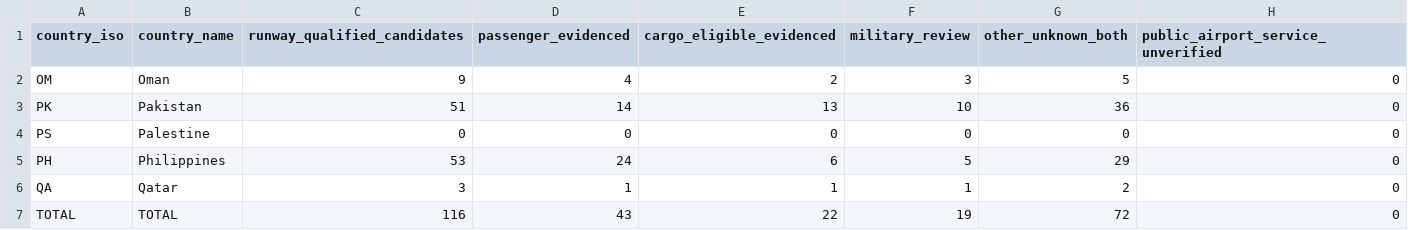
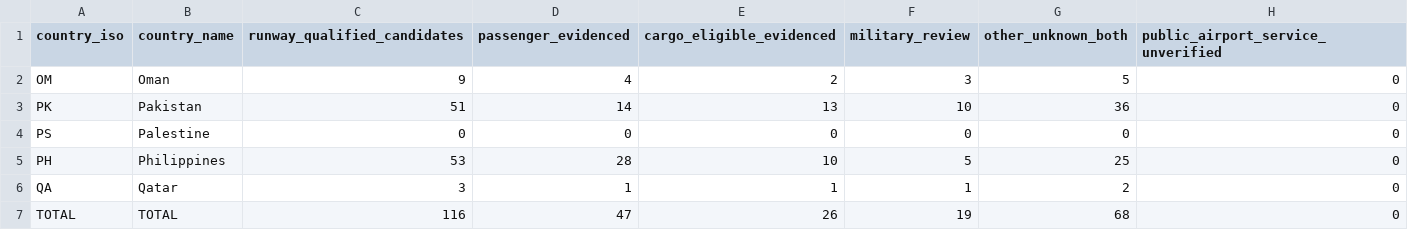
Before and after one commit to bracko87/Airlinerra, a CSV file: data/airports/commercial/group17/group17_country_counts.csv, drawn as a sheet.

Commit message:
fix(airports): verify additional Philippine airport passenger and cargo traffic against CAAP 2024 tables

```diff
--- a/data/airports/commercial/group17/group17_country_counts.csv
+++ b/data/airports/commercial/group17/group17_country_counts.csv
@@ -4,4 +4,4 @@ country_iso,country_name,runway_qualified_candidates,passenger_evidenced,cargo_e
 "PS","Palestine","0","0","0","0","0","0"
-"PH","Philippines","53","24","6","5","29","0"
+"PH","Philippines","53","28","10","5","25","0"
 "QA","Qatar","3","1","1","1","2","0"
-"TOTAL","TOTAL","116","43","22","19","72","0"
+"TOTAL","TOTAL","116","47","26","19","68","0"
```
